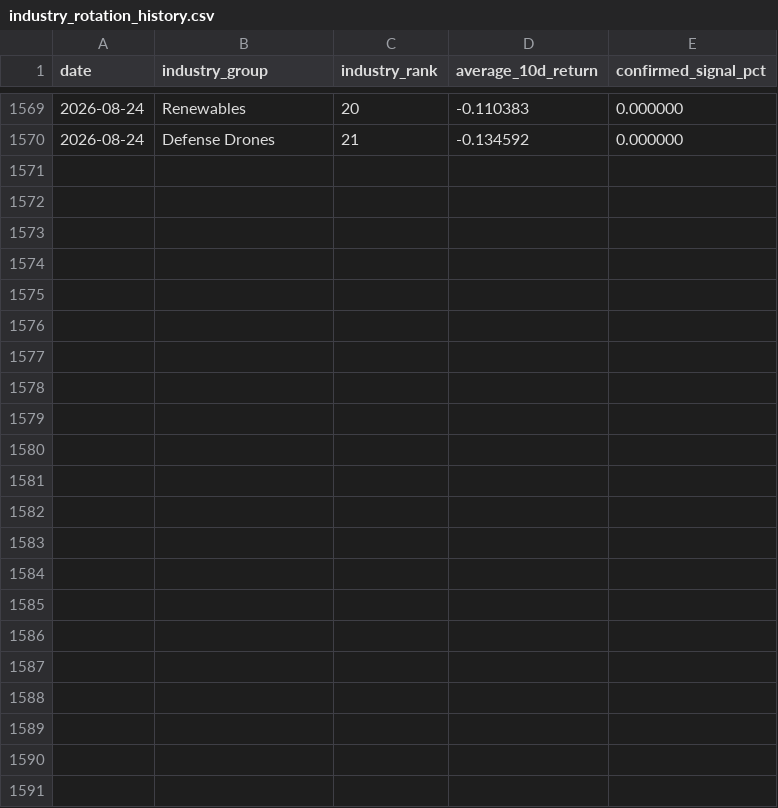
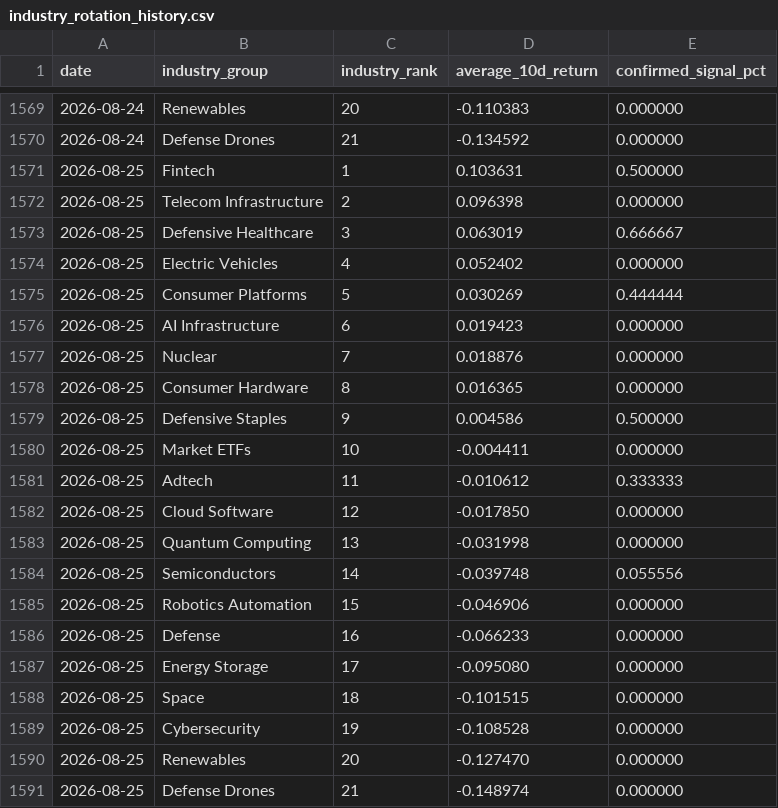
Before and after one commit to Dokal5/market-regime-monitor, a CSV file: outputs/history/industry_rotation_history.csv, drawn as a sheet; only a part is shown, gaps mark what is left out; the diff names each change by its address in the sheet, - before the commit and + after, or states it on an @@ line.

```diff
--- a/outputs/history/industry_rotation_history.csv
+++ b/outputs/history/industry_rotation_history.csv
+row 1571: 2026-08-25 | Fintech | 1 | 0.103631 | 0.500000
+row 1572: 2026-08-25 | Telecom Infrastructure | 2 | 0.096398 | 0.000000
+row 1573: 2026-08-25 | Defensive Healthcare | 3 | 0.063019 | 0.666667
+row 1574: 2026-08-25 | Electric Vehicles | 4 | 0.052402 | 0.000000
+row 1575: 2026-08-25 | Consumer Platforms | 5 | 0.030269 | 0.444444
+row 1576: 2026-08-25 | AI Infrastructure | 6 | 0.019423 | 0.000000
+row 1577: 2026-08-25 | Nuclear | 7 | 0.018876 | 0.000000
+row 1578: 2026-08-25 | Consumer Hardware | 8 | 0.016365 | 0.000000
+row 1579: 2026-08-25 | Defensive Staples | 9 | 0.004586 | 0.500000
+row 1580: 2026-08-25 | Market ETFs | 10 | -0.004411 | 0.000000
+row 1581: 2026-08-25 | Adtech | 11 | -0.010612 | 0.333333
+row 1582: 2026-08-25 | Cloud Software | 12 | -0.017850 | 0.000000
+row 1583: 2026-08-25 | Quantum Computing | 13 | -0.031998 | 0.000000
+row 1584: 2026-08-25 | Semiconductors | 14 | -0.039748 | 0.055556
+row 1585: 2026-08-25 | Robotics Automation | 15 | -0.046906 | 0.000000
+row 1586: 2026-08-25 | Defense | 16 | -0.066233 | 0.000000
+row 1587: 2026-08-25 | Energy Storage | 17 | -0.095080 | 0.000000
+row 1588: 2026-08-25 | Space | 18 | -0.101515 | 0.000000
+row 1589: 2026-08-25 | Cybersecurity | 19 | -0.108528 | 0.000000
+row 1590: 2026-08-25 | Renewables | 20 | -0.127470 | 0.000000
+row 1591: 2026-08-25 | Defense Drones | 21 | -0.148974 | 0.000000
```
Also changed, not shown: outputs/data_quality.csv, outputs/update_health.csv, 5 other files.
